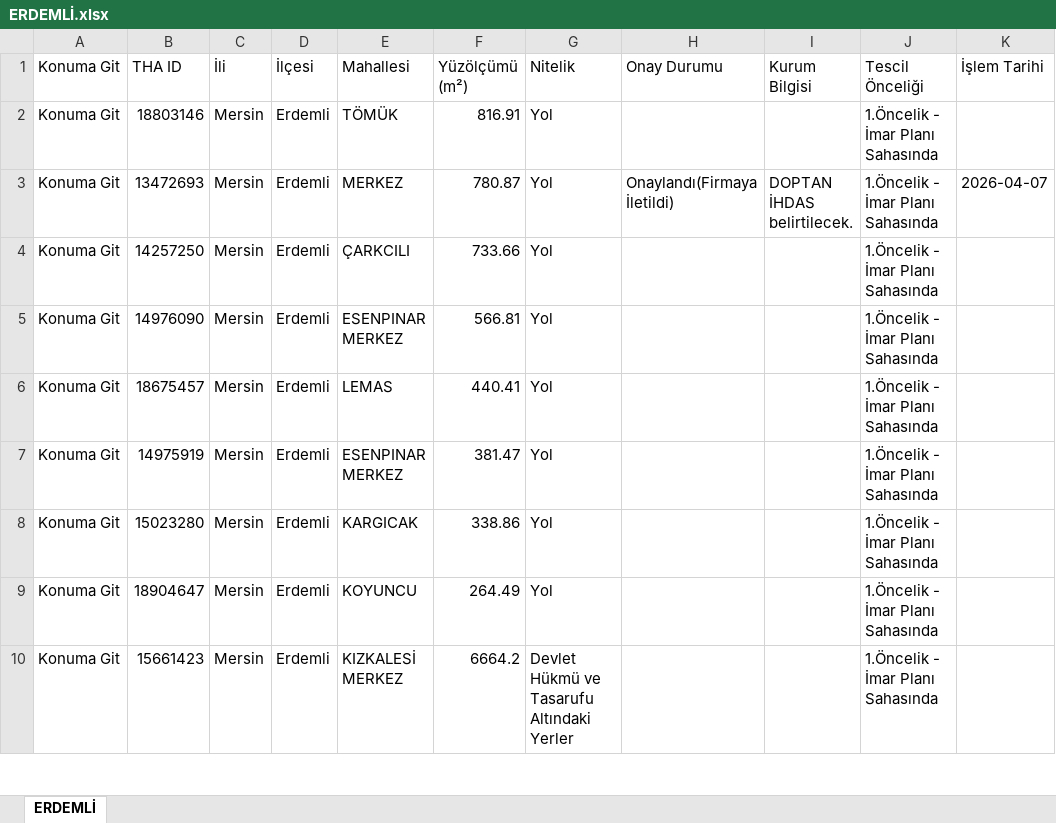
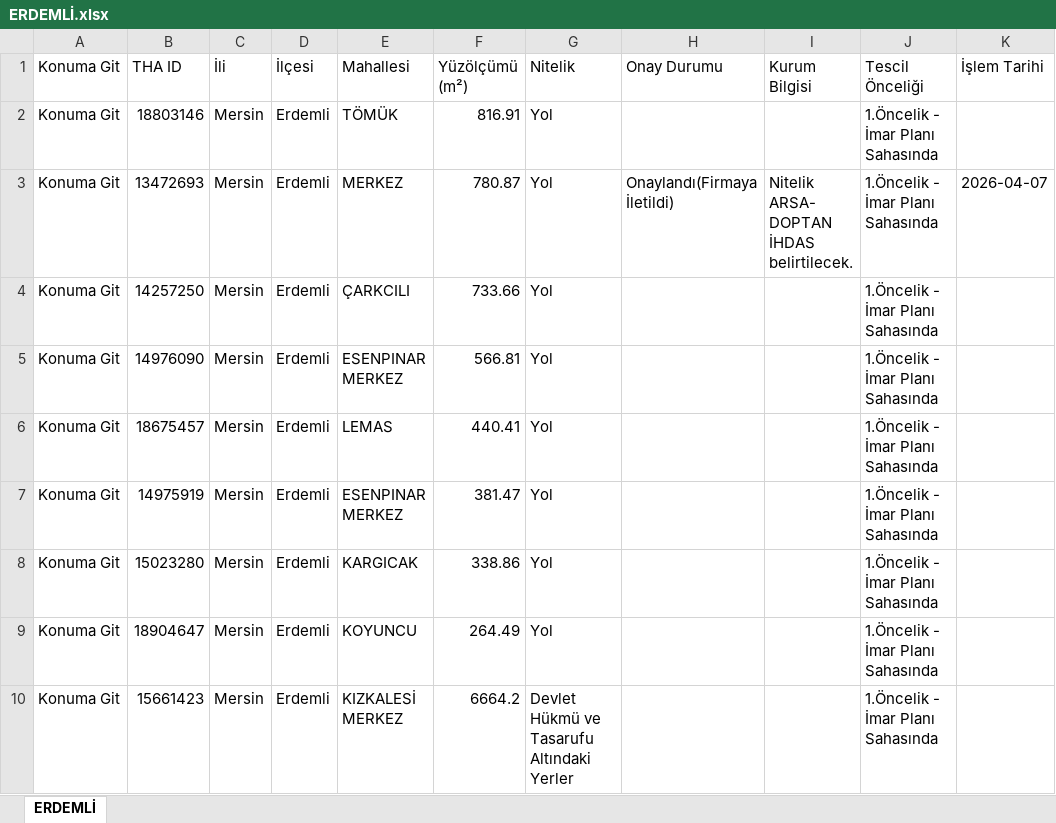
Before and after one commit to gokhangeo/thatakip, an Excel workbook: ERDEMLİ.xlsx, sheet ERDEMLİ, drawn as a sheet; only a part is shown; values as stored, in another font and other column widths than the file's, no borders; the diff names each change by its address in the sheet, - before the commit and + after, or states it on an @@ line.

Commit message:
THA Update: ERDEMLİ

```diff
--- a/ERDEMLİ.xlsx (sheet ERDEMLİ)
+++ b/ERDEMLİ.xlsx (sheet ERDEMLİ)
-I3 (Kurum Bilgisi): DOPTAN İHDAS belirtilecek.
+I3 (Kurum Bilgisi): Nitelik ARSA- DOPTAN İHDAS belirtilecek.
```
